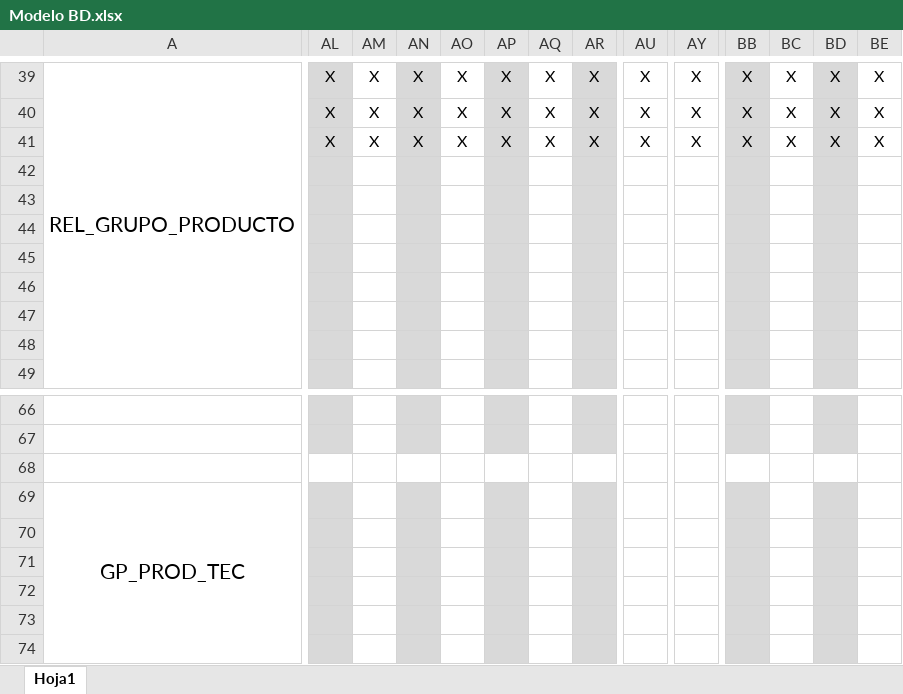
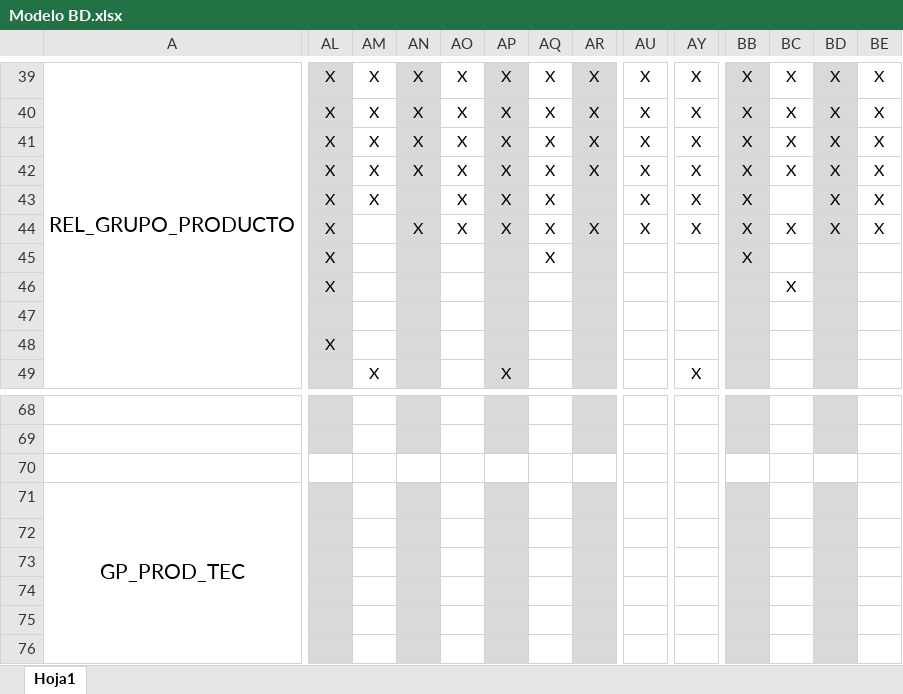
Before and after one commit to mfneirae/GrupLAC-Complete, an Excel workbook: Modelo BD.xlsx, sheet Hoja1, drawn as a sheet; only a part is shown, gaps mark what is left out; values as stored, in another font and other column widths than the file's, no borders; the diff covers the shown part only; the diff names each change by its address in the sheet, - before the commit and + after, or states it on an @@ line.

Commit message:
BD Model is done!

```diff
--- a/Modelo BD.xlsx (sheet Hoja1)
+++ b/Modelo BD.xlsx (sheet Hoja1)
-AL42:AL46: (empty)
+AL42:AL46: X
-AM42:AM43: (empty)
+AM42:AM43: X
-AN42: (empty)
+AN42: X
-AO42:AO44: (empty)
+AO42:AO44: X
-AP42:AP44: (empty)
+AP42:AP44: X
-AQ42:AQ45: (empty)
+AQ42:AQ45: X
-AR42: (empty)
+AR42: X
-AU42:AU44: (empty)
+AU42:AU44: X
-AY42:AY44: (empty)
+AY42:AY44: X
-BB42:BB45: (empty)
+BB42:BB45: X
-BC42: (empty)
+BC42: X
-BD42:BD44: (empty)
+BD42:BD44: X
-BE42:BE44: (empty)
+BE42:BE44: X
-AN44: (empty)
+AN44: X
-AR44: (empty)
+AR44: X
-BC44: (empty)
+BC44: X
-BC46: (empty)
+BC46: X
-AL48: (empty)
+AL48: X
-AM49: (empty)
+AM49: X
-AP49: (empty)
+AP49: X
-AY49: (empty)
+AY49: X
```
Also changed, not shown: 38 added rows and 146 edited cells elsewhere in this sheet.
